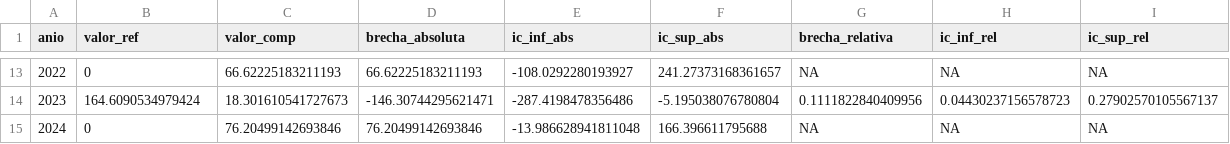
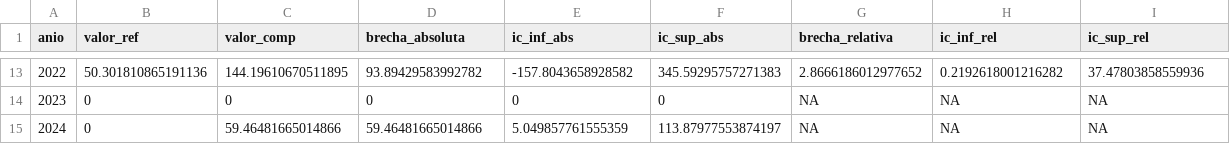
Before and after one commit to OPS-DSS/starter-subnational-astro, a CSV file: public/data/maternal_mortality_gaps.csv, drawn as a sheet; only a part is shown, gaps mark what is left out; the diff covers the shown part only.

```diff
--- a/public/data/maternal_mortality_gaps.csv
+++ b/public/data/maternal_mortality_gaps.csv
@@ -13,3 +13,3 @@ anio,valor_ref,valor_comp,brecha_absoluta,ic_inf_abs,ic_sup_abs,brecha_relativa,
-2022,0,66.62225183211193,66.62225183211193,-108.0292280193927,241.27373168361657,NA,NA,NA
-2023,164.6090534979424,18.301610541727673,-146.30744295621471,-287.4198478356486,-5.195038076780804,0.1111822840409956,0.04430237156578723,0.27902570105567137
-2024,0,76.20499142693846,76.20499142693846,-13.986628941811048,166.396611795688,NA,NA,NA
+2022,50.301810865191136,144.19610670511895,93.89429583992782,-157.8043658928582,345.59295757271383,2.8666186012977652,0.2192618001216282,37.47803858559936
+2023,0,0,0,0,0,NA,NA,NA
+2024,0,59.46481665014866,59.46481665014866,5.049857761555359,113.87977553874197,NA,NA,NA
```
Also changed, not shown: 56 edited cells elsewhere in this file, public/data/forest_plot_suaza.csv, public/data/maternal_mortality_quintiles.csv, 14 other files.
